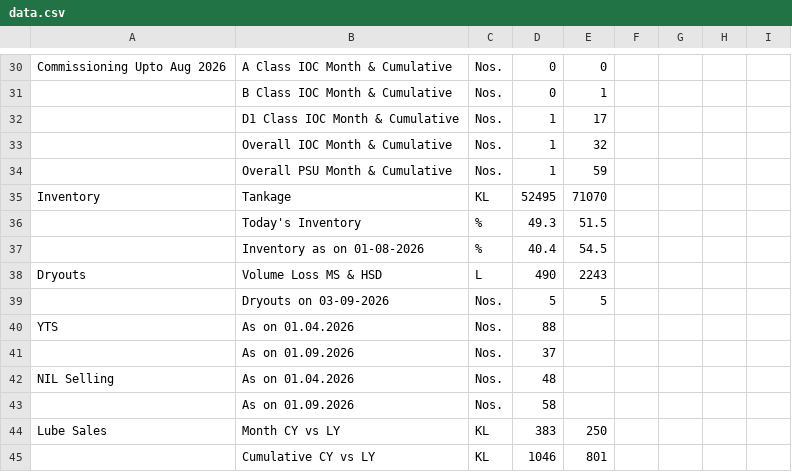
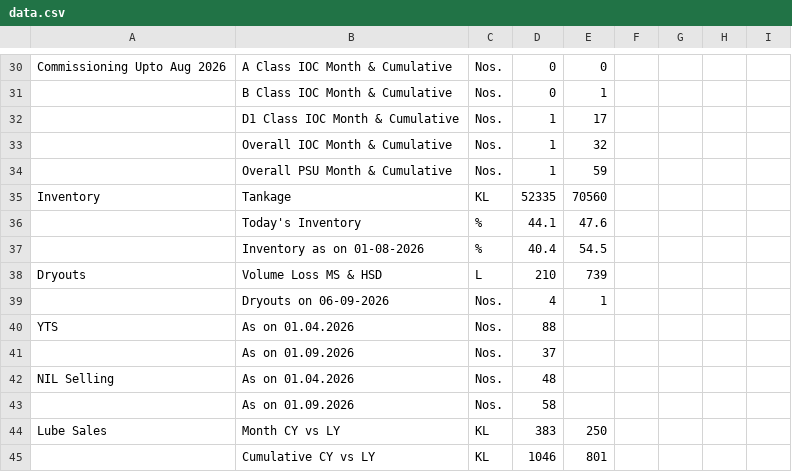
Before and after one commit to shivamindianoil-eng/rso-dashboard, a CSV file: data.csv, drawn as a sheet; only a part is shown, gaps mark what is left out; the diff covers the shown part only.

```diff
--- a/data.csv
+++ b/data.csv
@@ -35,2 +35,2 @@ Commissioning Upto Aug 2026,A Class IOC Month & Cumulative ,Nos.,0,0
-Inventory,Tankage,KL,52495,71070
-,Today's Inventory,%,49.3,51.5
+Inventory,Tankage,KL,52335,70560,,,,
+,Today's Inventory,%,44.1,47.6,,,,
@@ -38,2 +38,2 @@ Inventory,Tankage,KL,52495,71070
-Dryouts,Volume Loss MS & HSD ,L,490,2243
-,Dryouts on  03-09-2026,Nos.,5,5
+Dryouts,Volume Loss MS & HSD ,L,210,739,,,,
+,Dryouts on  06-09-2026,Nos.,4,1,,,,
```
Also changed, not shown: 5 added rows, 5 removed rows and 11 edited cells elsewhere in this file.
